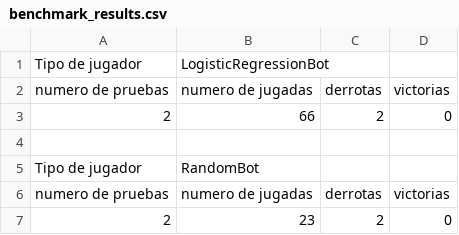
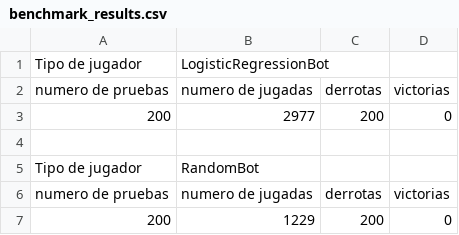
Before and after one commit to SDM30/Taller_5, a CSV file: mine_sweeper/benchmark_results.csv, drawn as a sheet; removed rows and columns are numbered as before the commit, all else as after; the diff names each change by its address in the sheet, - before the commit and + after, or states it on an @@ line.

```diff
--- a/mine_sweeper/benchmark_results.csv
+++ b/mine_sweeper/benchmark_results.csv
-row 3: 2 | 66 | 2 | 0
+row 3: 200 | 2977 | 200 | 0
-row 7: 2 | 23 | 2 | 0
+row 7: 200 | 1229 | 200 | 0
```
Also changed, not shown: 6 other files.
